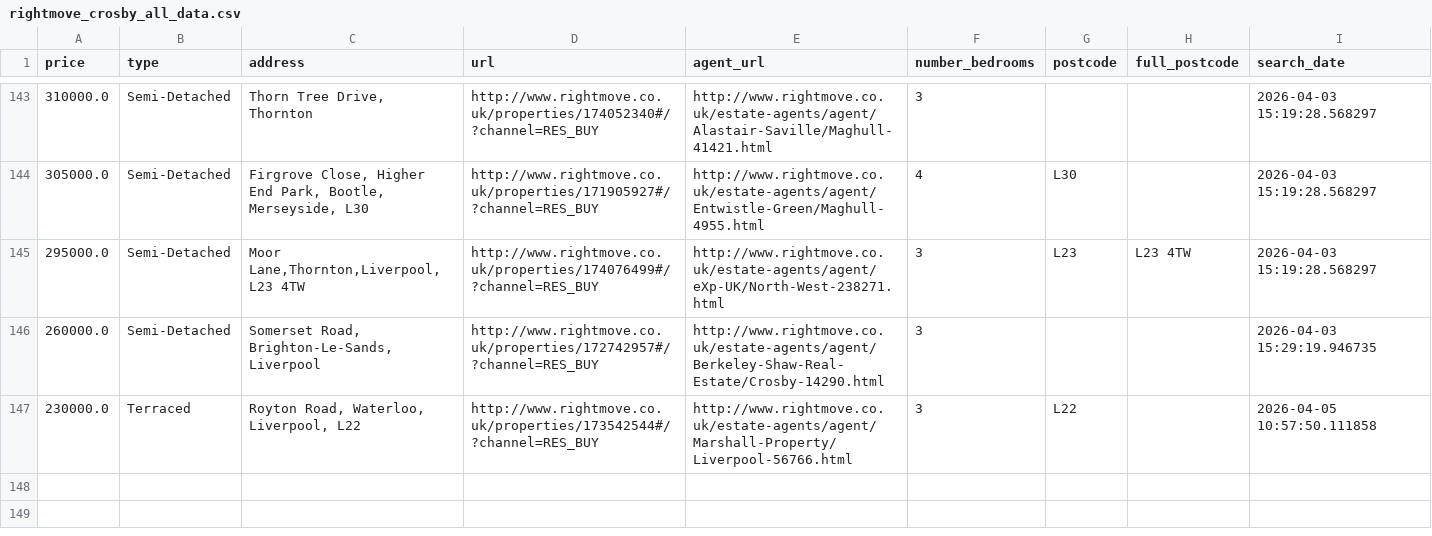
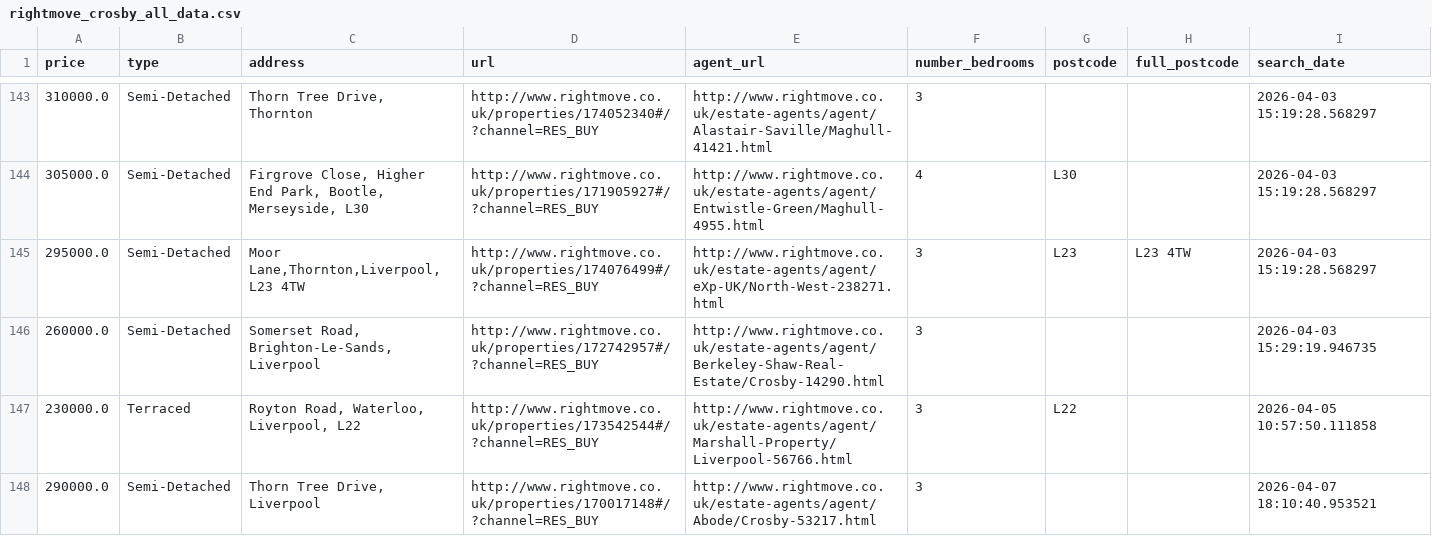
Before and after one commit to jrbahou-333/rightmove_webscraper.py, a CSV file: docs/rightmove_crosby_all_data.csv, drawn as a sheet; only a part is shown, gaps mark what is left out; the diff names each change by its address in the sheet, - before the commit and + after, or states it on an @@ line.

```diff
--- a/docs/rightmove_crosby_all_data.csv
+++ b/docs/rightmove_crosby_all_data.csv
+row 148: 290000.0 | Semi-Detached | Thorn Tree Drive, Liverpool | http://www.rightmove.co.uk/properties/170017148#/?channel=RES_BUY | http://www.rightmove.co.uk/estate-agents/agent/Abode/Crosby-53217.html | 3 |  |  | 2026-04-07 18:10:40.953521
```
